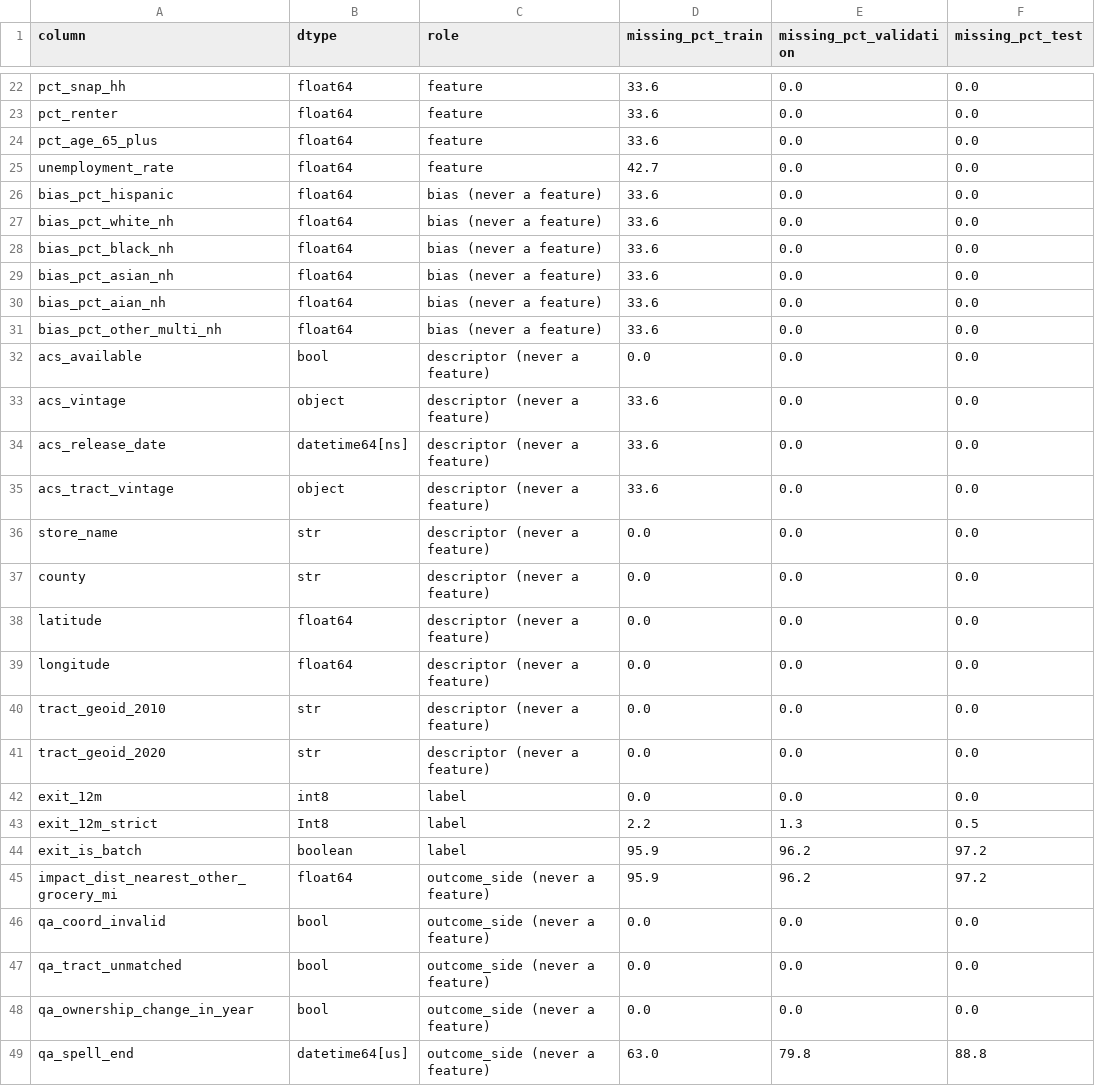
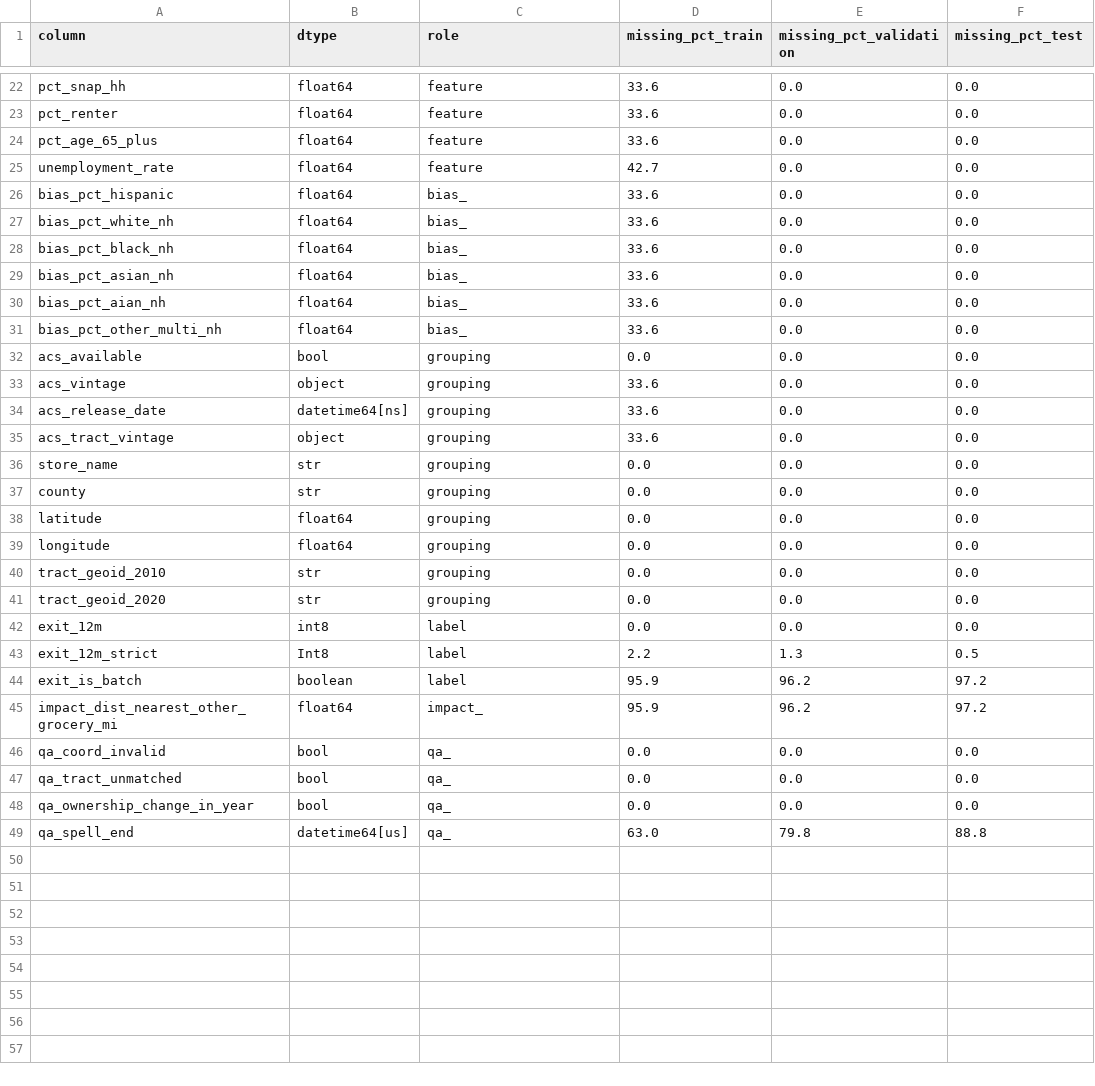
Before and after one commit to jrdn-sentosa/snap-grocery-exits-nc, a CSV file: docs/column_inventory.csv, drawn as a sheet; only a part is shown, gaps mark what is left out.

Commit message:
D2: data dictionary, five train/validation EDA plots with interpretations, role taxonomy in column inventory

```diff
--- a/docs/column_inventory.csv
+++ b/docs/column_inventory.csv
@@ -25,18 +25,18 @@ pct_age_65_plus,float64,feature,33.6,0.0,0.0
 unemployment_rate,float64,feature,42.7,0.0,0.0
-bias_pct_hispanic,float64,bias (never a feature),33.6,0.0,0.0
-bias_pct_white_nh,float64,bias (never a feature),33.6,0.0,0.0
-bias_pct_black_nh,float64,bias (never a feature),33.6,0.0,0.0
-bias_pct_asian_nh,float64,bias (never a feature),33.6,0.0,0.0
-bias_pct_aian_nh,float64,bias (never a feature),33.6,0.0,0.0
-bias_pct_other_multi_nh,float64,bias (never a feature),33.6,0.0,0.0
-acs_available,bool,descriptor (never a feature),0.0,0.0,0.0
-acs_vintage,object,descriptor (never a feature),33.6,0.0,0.0
-acs_release_date,datetime64[ns],descriptor (never a feature),33.6,0.0,0.0
-acs_tract_vintage,object,descriptor (never a feature),33.6,0.0,0.0
-store_name,str,descriptor (never a feature),0.0,0.0,0.0
-county,str,descriptor (never a feature),0.0,0.0,0.0
-latitude,float64,descriptor (never a feature),0.0,0.0,0.0
-longitude,float64,descriptor (never a feature),0.0,0.0,0.0
-tract_geoid_2010,str,descriptor (never a feature),0.0,0.0,0.0
-tract_geoid_2020,str,descriptor (never a feature),0.0,0.0,0.0
+bias_pct_hispanic,float64,bias_,33.6,0.0,0.0
+bias_pct_white_nh,float64,bias_,33.6,0.0,0.0
+bias_pct_black_nh,float64,bias_,33.6,0.0,0.0
+bias_pct_asian_nh,float64,bias_,33.6,0.0,0.0
+bias_pct_aian_nh,float64,bias_,33.6,0.0,0.0
+bias_pct_other_multi_nh,float64,bias_,33.6,0.0,0.0
+acs_available,bool,grouping,0.0,0.0,0.0
+acs_vintage,object,grouping,33.6,0.0,0.0
+acs_release_date,datetime64[ns],grouping,33.6,0.0,0.0
+acs_tract_vintage,object,grouping,33.6,0.0,0.0
+store_name,str,grouping,0.0,0.0,0.0
+county,str,grouping,0.0,0.0,0.0
+latitude,float64,grouping,0.0,0.0,0.0
+longitude,float64,grouping,0.0,0.0,0.0
+tract_geoid_2010,str,grouping,0.0,0.0,0.0
+tract_geoid_2020,str,grouping,0.0,0.0,0.0
 exit_12m,int8,label,0.0,0.0,0.0
@@ -44,6 +44,6 @@ exit_12m_strict,Int8,label,2.2,1.3,0.5
 exit_is_batch,boolean,label,95.9,96.2,97.2
-impact_dist_nearest_other_grocery_mi,float64,outcome_side (never a feature),95.9,96.2,97.2
-qa_coord_invalid,bool,outcome_side (never a feature),0.0,0.0,0.0
-qa_tract_unmatched,bool,outcome_side (never a feature),0.0,0.0,0.0
-qa_ownership_change_in_year,bool,outcome_side (never a feature),0.0,0.0,0.0
-qa_spell_end,datetime64[us],outcome_side (never a feature),63.0,79.8,88.8
+impact_dist_nearest_other_grocery_mi,float64,impact_,95.9,96.2,97.2
+qa_coord_invalid,bool,qa_,0.0,0.0,0.0
+qa_tract_unmatched,bool,qa_,0.0,0.0,0.0
+qa_ownership_change_in_year,bool,qa_,0.0,0.0,0.0
+qa_spell_end,datetime64[us],qa_,63.0,79.8,88.8
```
Also changed, not shown: 15 other files.
